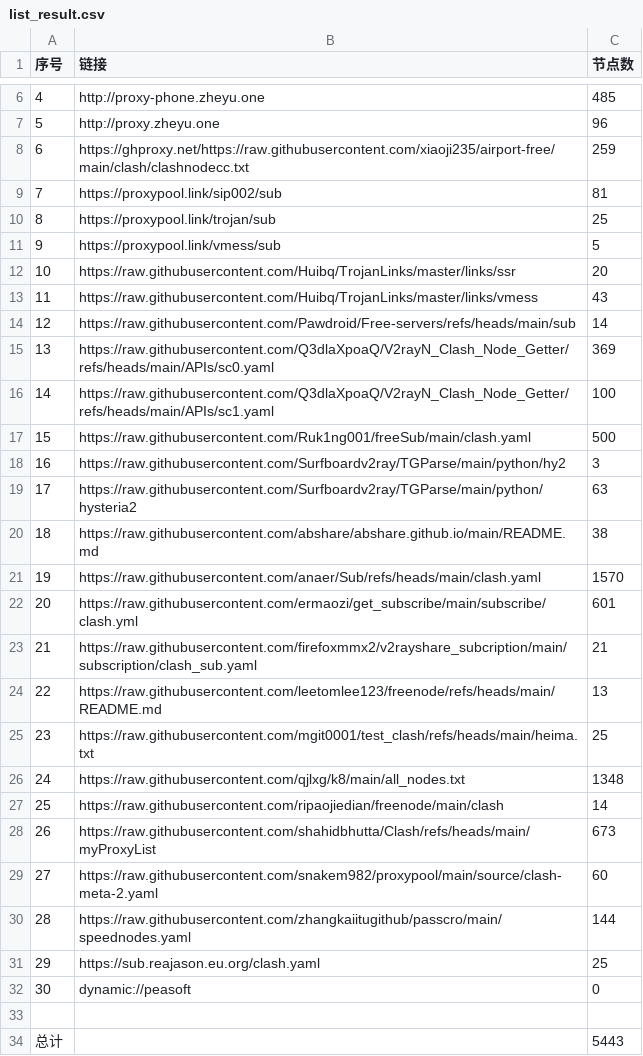
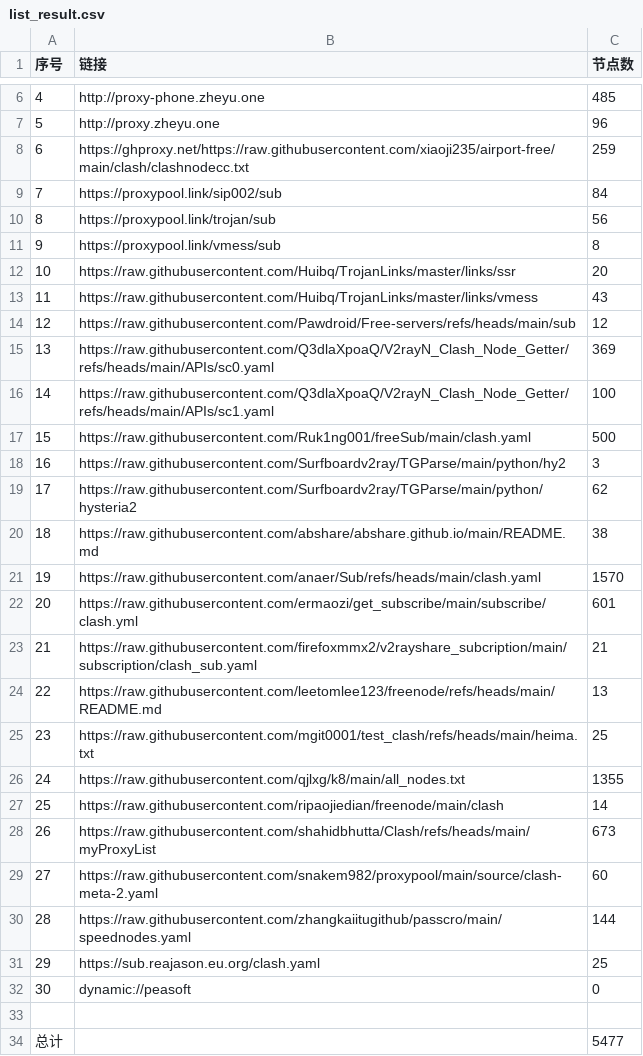
Before and after one commit to tony0392/NoMoreWalls, a CSV file: list_result.csv, drawn as a sheet; only a part is shown, gaps mark what is left out.

```diff
--- a/list_result.csv
+++ b/list_result.csv
@@ -8,8 +8,8 @@
 6,https://ghproxy.net/https://raw.githubusercontent.com/xiaoji235/airport-free/main/clash/clashnodecc.txt,259
-7,https://proxypool.link/sip002/sub,81
-8,https://proxypool.link/trojan/sub,25
-9,https://proxypool.link/vmess/sub,5
+7,https://proxypool.link/sip002/sub,84
+8,https://proxypool.link/trojan/sub,56
+9,https://proxypool.link/vmess/sub,8
 10,https://raw.githubusercontent.com/Huibq/TrojanLinks/master/links/ssr,20
 11,https://raw.githubusercontent.com/Huibq/TrojanLinks/master/links/vmess,43
-12,https://raw.githubusercontent.com/Pawdroid/Free-servers/refs/heads/main/sub,14
+12,https://raw.githubusercontent.com/Pawdroid/Free-servers/refs/heads/main/sub,12
 13,https://raw.githubusercontent.com/Q3dlaXpoaQ/V2rayN_Clash_Node_Getter/refs/heads/main/APIs/sc0.yaml,369
@@ -18,3 +18,3 @@
 16,https://raw.githubusercontent.com/Surfboardv2ray/TGParse/main/python/hy2,3
-17,https://raw.githubusercontent.com/Surfboardv2ray/TGParse/main/python/hysteria2,63
+17,https://raw.githubusercontent.com/Surfboardv2ray/TGParse/main/python/hysteria2,62
 18,https://raw.githubusercontent.com/abshare/abshare.github.io/main/README.md,38
@@ -25,3 +25,3 @@
 23,https://raw.githubusercontent.com/mgit0001/test_clash/refs/heads/main/heima.txt,25
-24,https://raw.githubusercontent.com/qjlxg/k8/main/all_nodes.txt,1348
+24,https://raw.githubusercontent.com/qjlxg/k8/main/all_nodes.txt,1355
 25,https://raw.githubusercontent.com/ripaojiedian/freenode/main/clash,14
@@ -33,2 +33,2 @@
 
-总计,,5443
+总计,,5477
```
Also changed, not shown: 32 other files.
